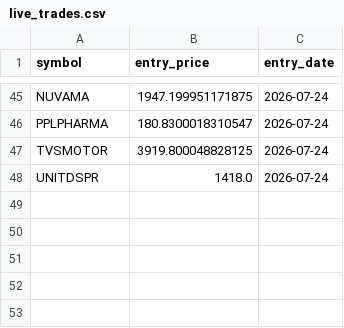
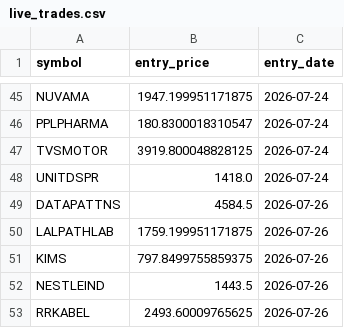
Before and after one commit to ppparthpatel49/Multitimeframestock1, a CSV file: live_trades.csv, drawn as a sheet; only a part is shown, gaps mark what is left out.

Commit message:
Update trades: Sun Jul 26 07:14:42 UTC 2026

```diff
--- a/live_trades.csv
+++ b/live_trades.csv
@@ -48 +48,6 @@ TVSMOTOR,3919.800048828125,2026-07-24
 UNITDSPR,1418.0,2026-07-24
+DATAPATTNS,4584.5,2026-07-26
+LALPATHLAB,1759.199951171875,2026-07-26
+KIMS,797.8499755859375,2026-07-26
+NESTLEIND,1443.5,2026-07-26
+RRKABEL,2493.60009765625,2026-07-26
```
